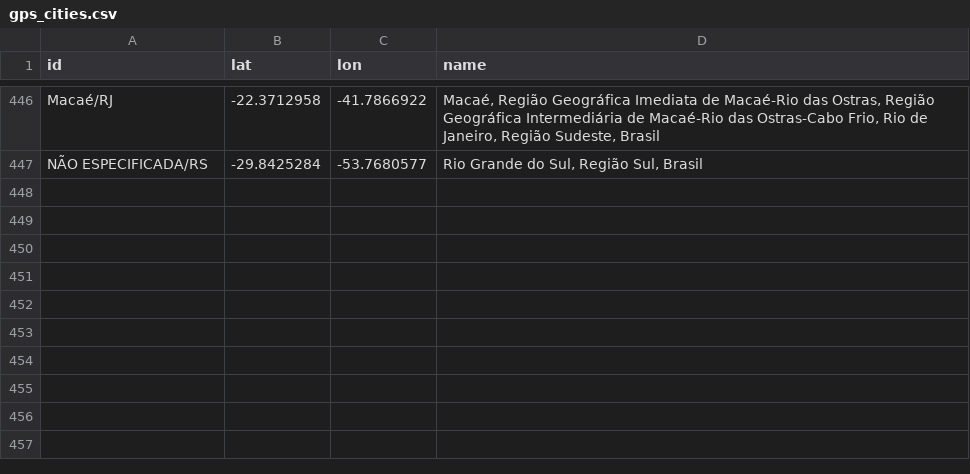
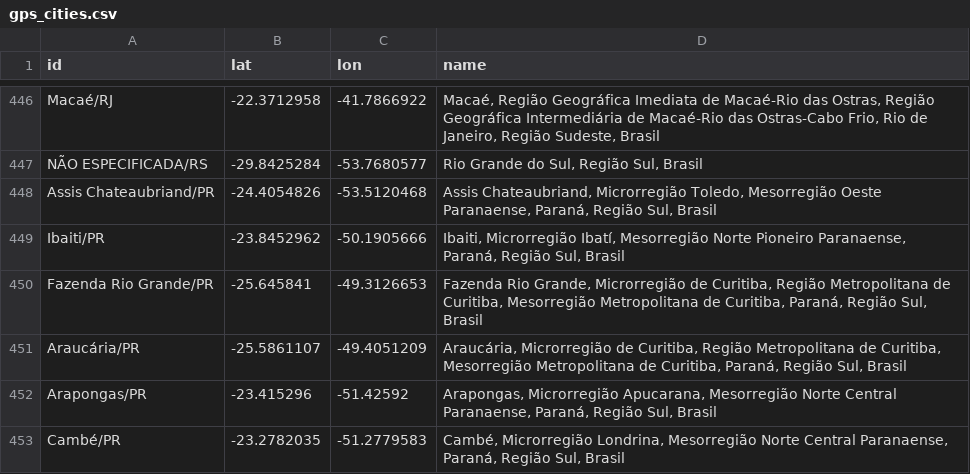
Before and after one commit to wcota/covid19br, a CSV file: gps_cities.csv, drawn as a sheet; only a part is shown, gaps mark what is left out; the diff names each change by its address in the sheet, - before the commit and + after, or states it on an @@ line.

```diff
--- a/gps_cities.csv
+++ b/gps_cities.csv
+row 448: Assis Chateaubriand/PR | -24.4054826 | -53.5120468 | Assis Chateaubriand, Microrregião Toledo, Mesorregião Oeste Paranaense, Paraná, Região Sul, Brasil
+row 449: Ibaiti/PR | -23.8452962 | -50.1905666 | Ibaiti, Microrregião Ibatí, Mesorregião Norte Pioneiro Paranaense, Paraná, Região Sul, Brasil
+row 450: Fazenda Rio Grande/PR | -25.645841 | -49.3126653 | Fazenda Rio Grande, Microrregião de Curitiba, Região Metropolitana de Curitiba, Mesorregião Metropolitana de Curitiba, Paraná, Região Sul, Brasil
+row 451: Araucária/PR | -25.5861107 | -49.4051209 | Araucária, Microrregião de Curitiba, Região Metropolitana de Curitiba, Mesorregião Metropolitana de Curitiba, Paraná, Região Sul, Brasil
+row 452: Arapongas/PR | -23.415296 | -51.42592 | Arapongas, Microrregião Apucarana, Mesorregião Norte Central Paranaense, Paraná, Região Sul, Brasil
+row 453: Cambé/PR | -23.2782035 | -51.2779583 | Cambé, Microrregião Londrina, Mesorregião Norte Central Paranaense, Paraná, Região Sul, Brasil
```
Also changed, not shown: cases-brazil-cities.csv, cases-brazil-states.csv, 3 other files.
